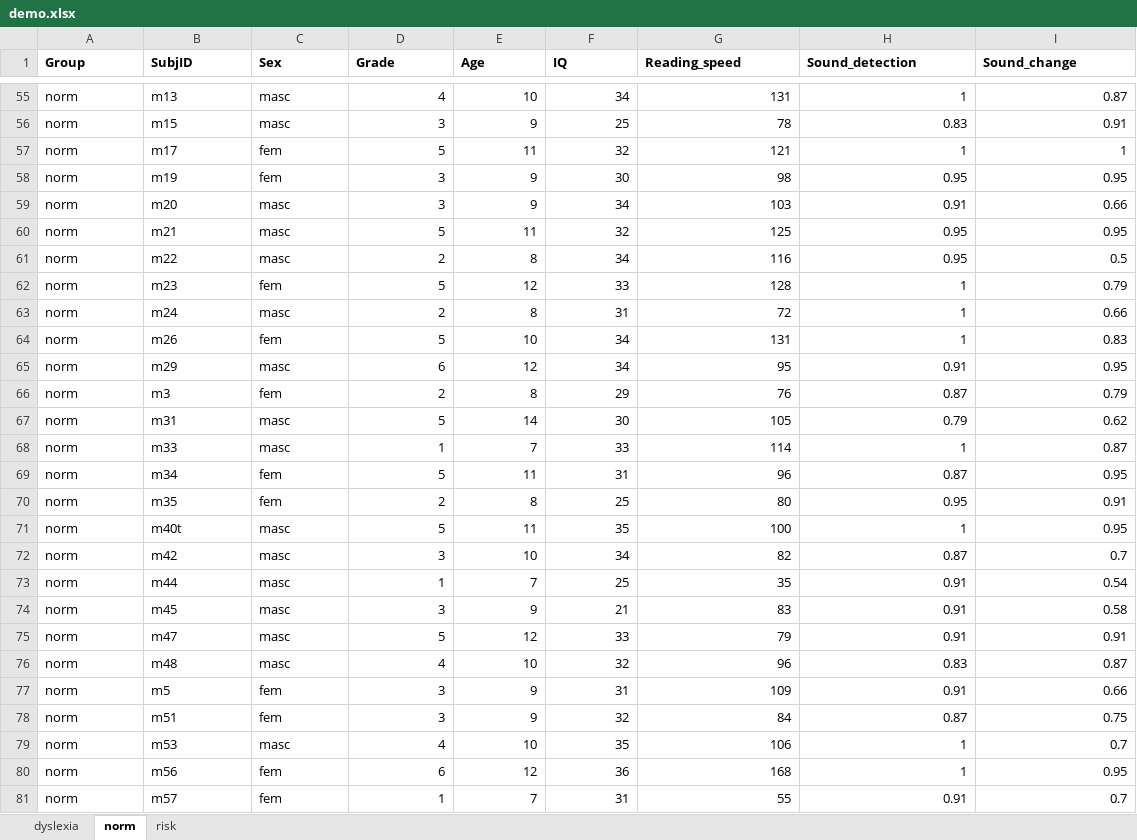
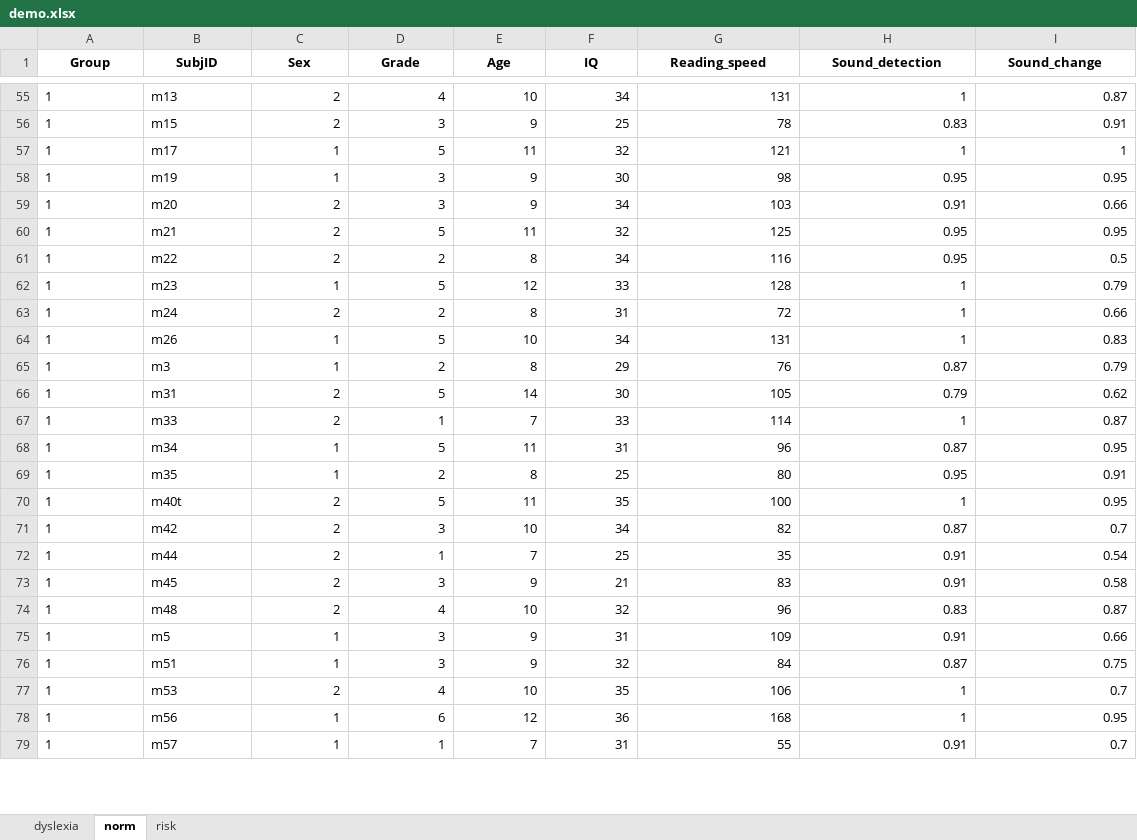
Before and after one commit to Sorooshi/DD, an Excel workbook: data/demo.xlsx, sheet norm, drawn as a sheet; only a part is shown, gaps mark what is left out; values as stored, in another font and other column widths than the file's, no borders; removed rows and columns are numbered as before the commit, all else as after; the diff covers the shown part only; the diff names each change by its address in the sheet, - before the commit and + after, or states it on an @@ line.

```diff
--- a/data/demo.xlsx (sheet norm)
+++ b/data/demo.xlsx (sheet norm)
-A1:I1 alignment: left
+A1:I1 alignment: center
-A55:A64 (Group): norm
+A55:A64 (Group): 1
-C55:C56 (Sex): masc
+C55:C56 (Sex): 2
-C57:C58 (Sex): fem
+C57:C58 (Sex): 1
-C59:C61 (Sex): masc
+C59:C61 (Sex): 2
-C62 (Sex): fem
+C62 (Sex): 1
-C63 (Sex): masc
+C63 (Sex): 2
-C64 (Sex): fem
+C64 (Sex): 1
-row 65: norm | m29 | masc | 6 | 12 | 34 | 95 | 0.91 | 0.95
-A65:A73 (Group): norm
+A65:A73 (Group): 1
-C65 (Sex): fem
+C65 (Sex): 1
-C66:C67 (Sex): masc
+C66:C67 (Sex): 2
-C68:C69 (Sex): fem
+C68:C69 (Sex): 1
-C70:C73 (Sex): masc
+C70:C73 (Sex): 2
-row 75: norm | m47 | masc | 5 | 12 | 33 | 79 | 0.91 | 0.91
-A74:A79 (Group): norm
+A74:A79 (Group): 1
-C74 (Sex): masc
+C74 (Sex): 2
-C75:C76 (Sex): fem
+C75:C76 (Sex): 1
-C77 (Sex): masc
+C77 (Sex): 2
-C78:C79 (Sex): fem
+C78:C79 (Sex): 1
```
Also changed, not shown: 5 added rows, 12 removed rows and 366 edited cells elsewhere in this sheet, sheet risk, sheet dyslexia, 2 other files.
